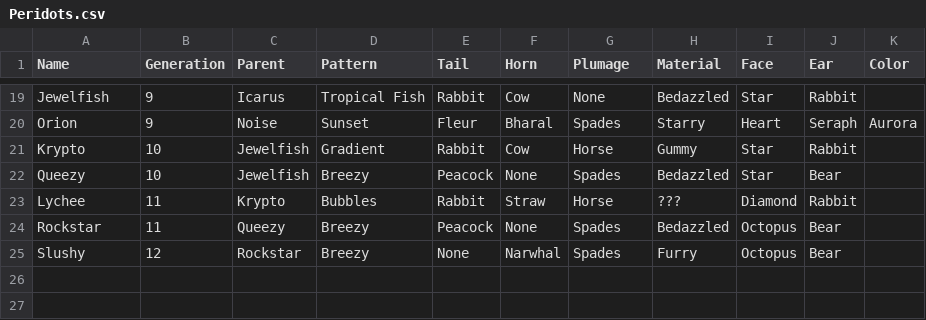
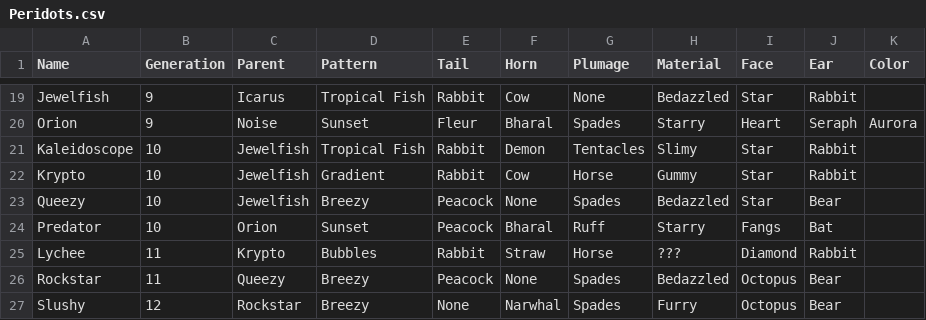
Before and after one commit to g1ddy/PeridotArchetypeFinder, a CSV file: assets/Peridots.csv, drawn as a sheet; only a part is shown, gaps mark what is left out.

Commit message:
add new peridots

```diff
--- a/assets/Peridots.csv
+++ b/assets/Peridots.csv
@@ -20,4 +20,6 @@ Jewelfish,9,Icarus,Tropical Fish,Rabbit,Cow,None,Bedazzled,Star,Rabbit,
 Orion,9,Noise,Sunset,Fleur,Bharal,Spades,Starry,Heart,Seraph,Aurora
+Kaleidoscope,10,Jewelfish,Tropical Fish,Rabbit,Demon,Tentacles,Slimy,Star,Rabbit
 Krypto,10,Jewelfish,Gradient,Rabbit,Cow,Horse,Gummy,Star,Rabbit,
 Queezy,10,Jewelfish,Breezy,Peacock,None,Spades,Bedazzled,Star,Bear,
+Predator,10,Orion,Sunset,Peacock,Bharal,Ruff,Starry,Fangs,Bat,
 Lychee,11,Krypto,Bubbles,Rabbit,Straw,Horse,???,Diamond,Rabbit,
```
Also changed, not shown: 3 other files.
